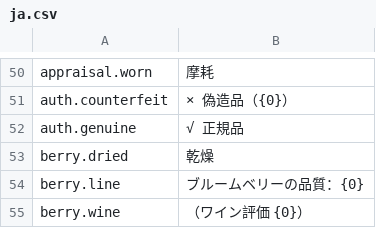
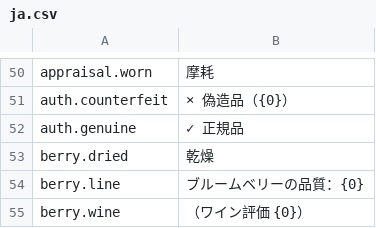
Before and after one commit to Nwflower/item-details, a CSV file: Localization/ja.csv, drawn as a sheet; only a part is shown, gaps mark what is left out.

```diff
--- a/Localization/ja.csv
+++ b/Localization/ja.csv
@@ -51,3 +51,3 @@ appraisal.worn,摩耗
 auth.counterfeit,× 偽造品（{0}）
-auth.genuine,√ 正規品
+auth.genuine,✓ 正規品
 berry.dried,乾燥
```
Also changed, not shown: Localization/ko.csv, Localization/zh.csv, 18 other files.
